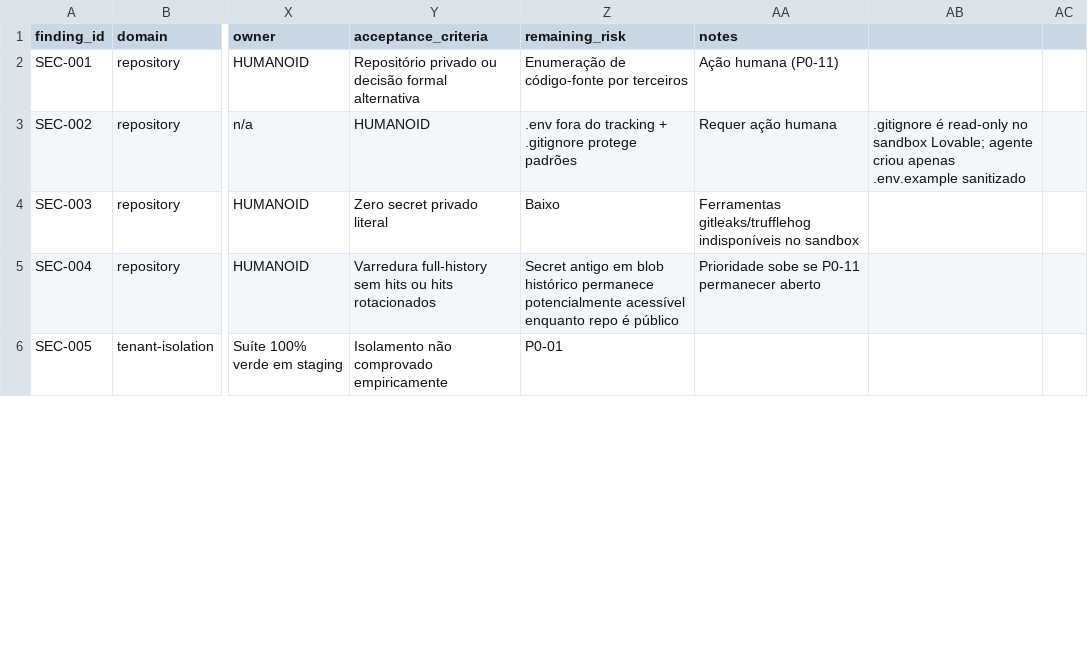
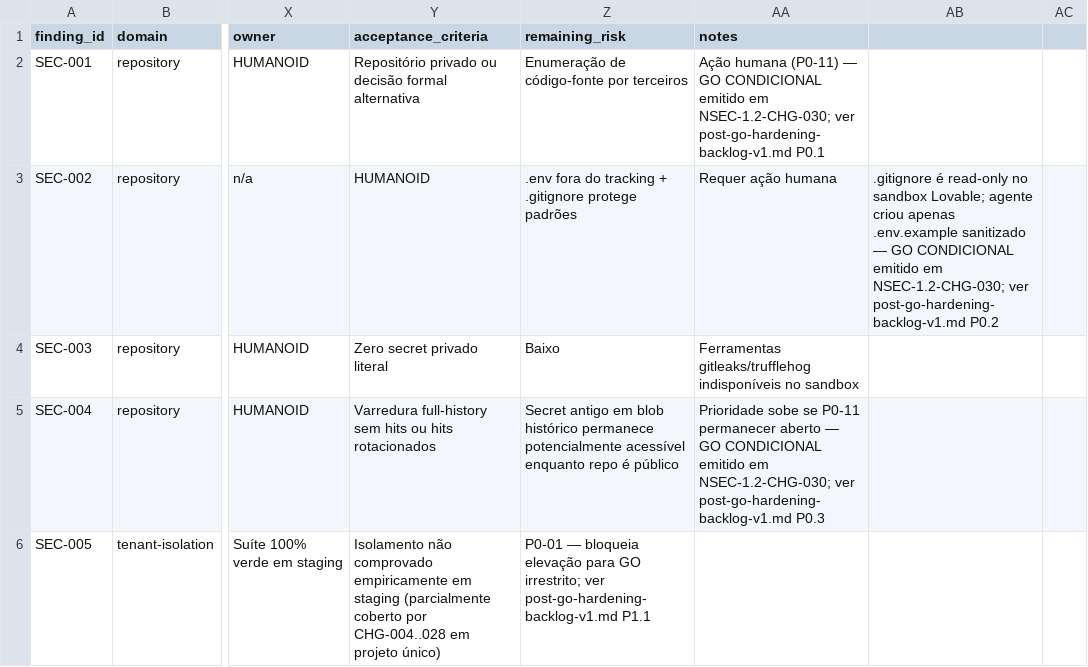
Before and after one commit to DesenvolvedoresLEGAL/noidcrm, a CSV file: docs/security/security-findings-v1.csv, drawn as a sheet; only a part is shown, gaps mark what is left out; the diff covers the shown part only; the diff names each change by its address in the sheet, - before the commit and + after, or states it on an @@ line.

```diff
--- a/docs/security/security-findings-v1.csv
+++ b/docs/security/security-findings-v1.csv
-AA2 (notes): …humana (P0-11)
+AA2 (notes): …humana (P0-11) — GO CONDICIONAL emitido em NSEC-1.2-CHG-030; ver post-go-hardening-backlog-v1.md P0.1
-AB3: ….env.example sanitizado
+AB3: ….env.example sanitizado — GO CONDICIONAL emitido em NSEC-1.2-CHG-030; ver post-go-hardening-backlog-v1.md P0.2
-AA5 (notes): …permanecer aberto
+AA5 (notes): …permanecer aberto — GO CONDICIONAL emitido em NSEC-1.2-CHG-030; ver post-go-hardening-backlog-v1.md P0.3
-Y6 (acceptance_criteria): …comprovado empiricamente
+Y6 (acceptance_criteria): …comprovado empiricamente em staging (parcialmente coberto por CHG-004..028 em projeto único)
-Z6 (remaining_risk): P0-01
+Z6 (remaining_risk): P0-01 — bloqueia elevação para GO irrestrito; ver post-go-hardening-backlog-v1.md P1.1
```
Also changed, not shown: 15 edited cells elsewhere in this file.
